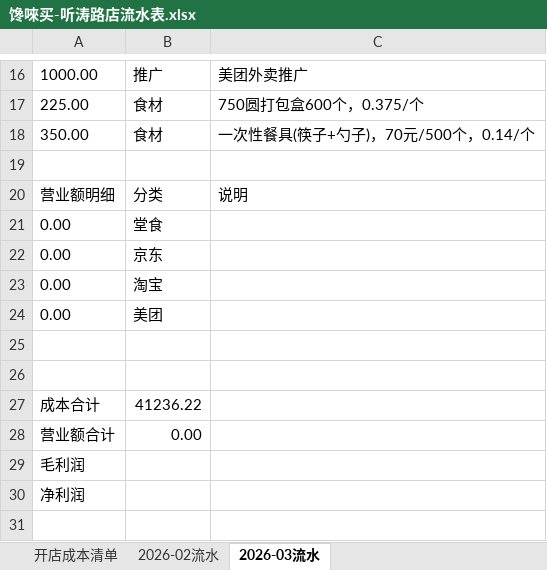
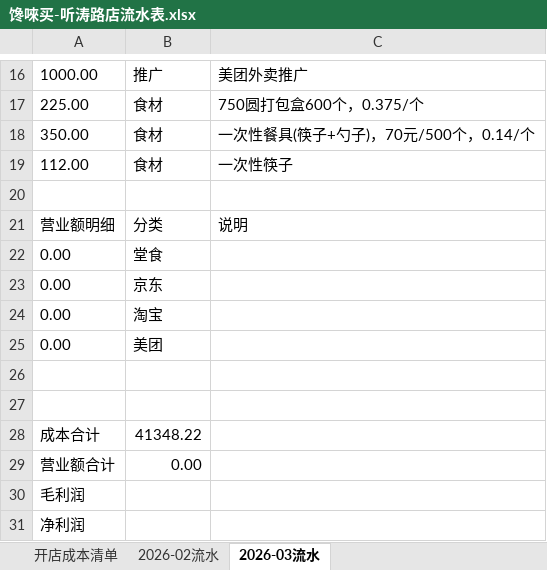
Before and after one commit to OldChicken/ChanWeiMai, an Excel workbook: 财务与流水/馋唻买-听涛路店流水表.xlsx, sheet 2026-03流水, drawn as a sheet; only a part is shown, gaps mark what is left out; values as stored, in another font and other column widths than the file's, no borders; charts and pictures and table styles not drawn; addresses are those after the commit; the diff names each change by its address in the sheet, - before the commit and + after, or states it on an @@ line.

Commit message:
Update 馋唻买-听涛路店流水表.xlsx

```diff
--- a/财务与流水/馋唻买-听涛路店流水表.xlsx (sheet 2026-03流水)
+++ b/财务与流水/馋唻买-听涛路店流水表.xlsx (sheet 2026-03流水)
+row 19: 112.00 | 食材 | 一次性筷子
-B28: 41236.22
+B28: 41348.22
```
Also changed, not shown: charts or pictures.
